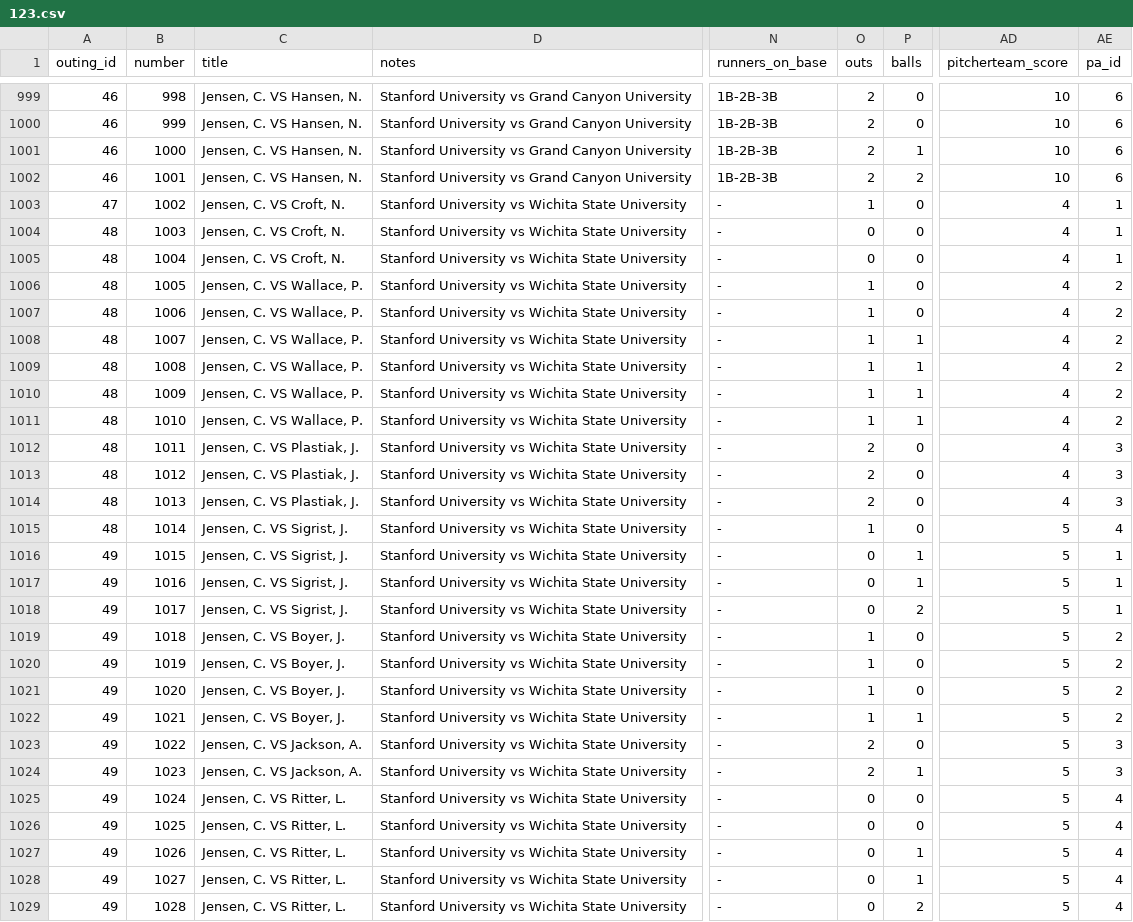
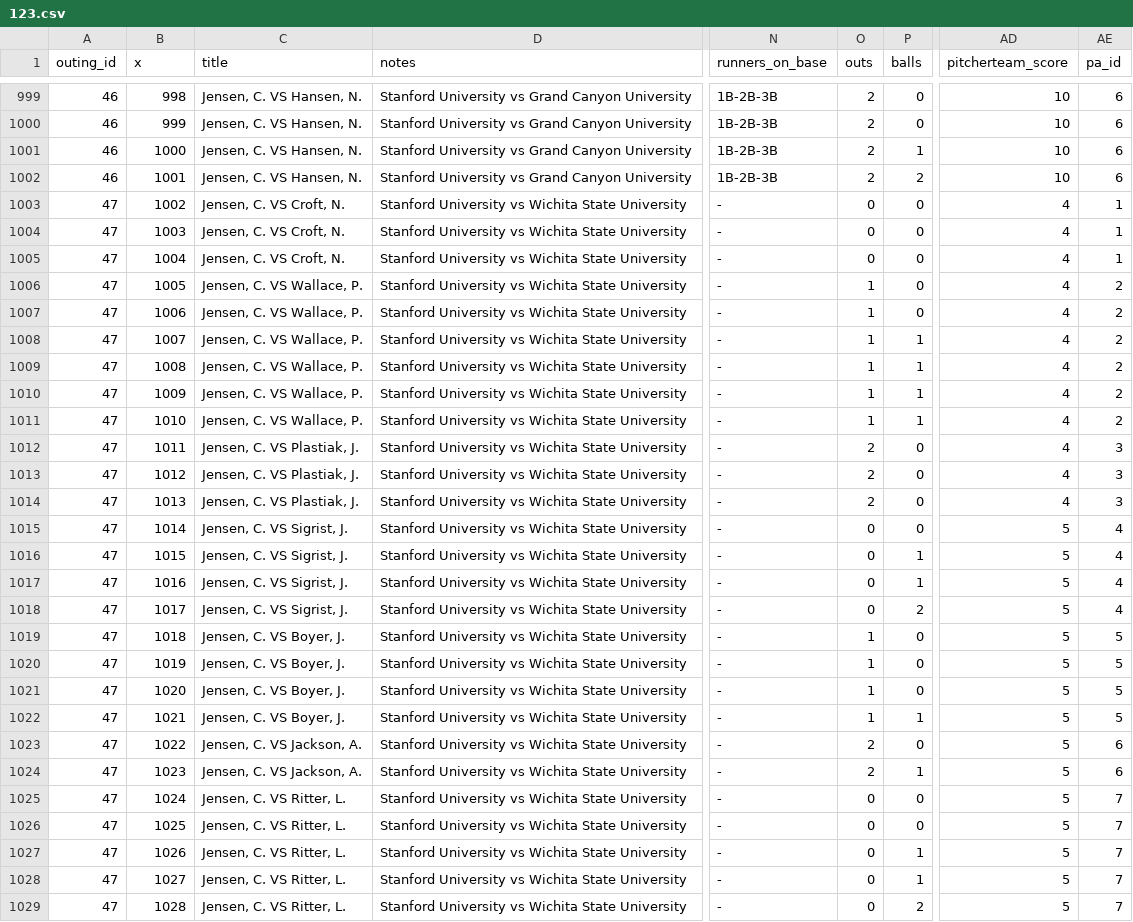
Before and after one commit to Georgetown-Baseball-Analytics/Time-Series-Performance, a CSV file: data/123.csv, drawn as a sheet; only a part is shown, gaps mark what is left out; the diff names each change by its address in the sheet, - before the commit and + after, or states it on an @@ line.

```diff
--- a/data/123.csv
+++ b/data/123.csv
-B1: number
+B1: x
-O1003 (outs): 1
+O1003 (outs): 0
-A1004:A1015 (outing_id): 48
+A1004:A1015 (outing_id): 47
-O1015 (outs): 1
+O1015 (outs): 0
-A1016:A1029 (outing_id): 49
+A1016:A1029 (outing_id): 47
-AE1016:AE1018 (pa_id): 1
+AE1016:AE1018 (pa_id): 4
-AE1019:AE1022 (pa_id): 2
+AE1019:AE1022 (pa_id): 5
-AE1023:AE1024 (pa_id): 3
+AE1023:AE1024 (pa_id): 6
-AE1025:AE1029 (pa_id): 4
+AE1025:AE1029 (pa_id): 7
```
Also changed, not shown: 15 other files.
